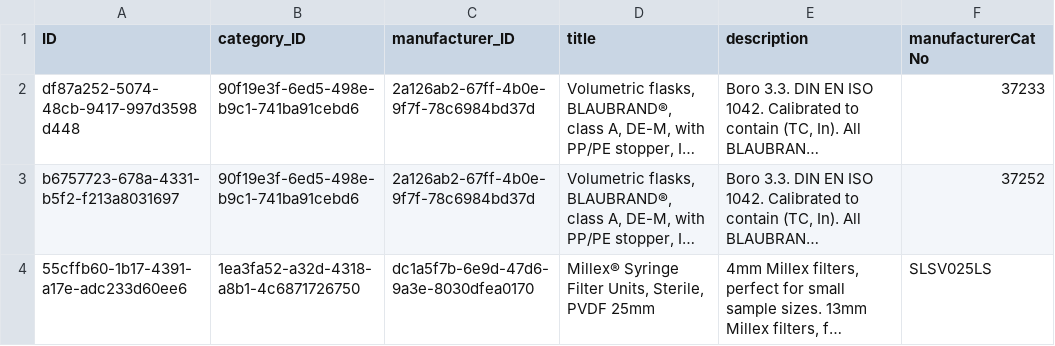
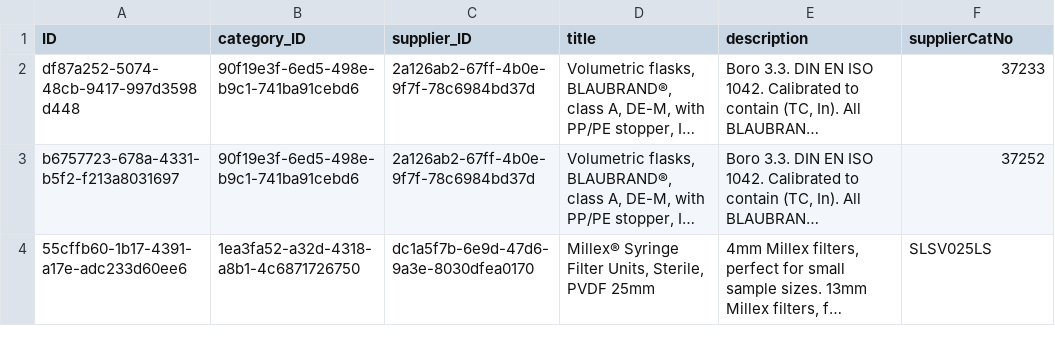
Before and after one commit to DashaErmolich/LabSupplies, a CSV file: db/data/db-Products.csv, drawn as a sheet; only a part is shown; long unchanged cells end in …; the diff names each change by its address in the sheet, - before the commit and + after, or states it on an @@ line.

```diff
--- a/db/data/db-Products.csv
+++ b/db/data/db-Products.csv
-C1: manufacturer_ID
+C1: supplier_ID
-F1: manufacturerCatNo
+F1: supplierCatNo
```
Also changed, not shown: db/data/db-Addresses.csv, db/data/db-Contacts.csv, 20 other files.
